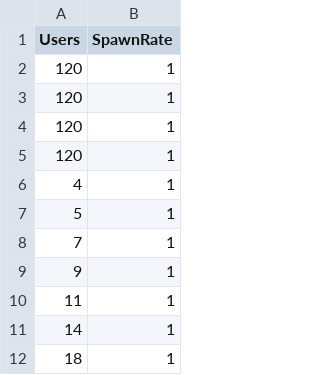
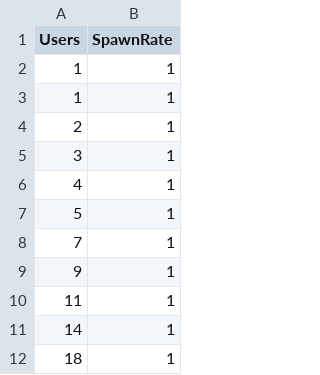
Before and after one commit to ketaiq/train-ticket-traffic-generator, a CSV file: workload.csv, drawn as a sheet; only a part is shown.

```diff
--- a/workload.csv
+++ b/workload.csv
@@ -1,6 +1,6 @@
 Users,SpawnRate
-120,1
-120,1
-120,1
-120,1
+1,1
+1,1
+2,1
+3,1
 4,1
```
Also changed, not shown: 21 other files.
